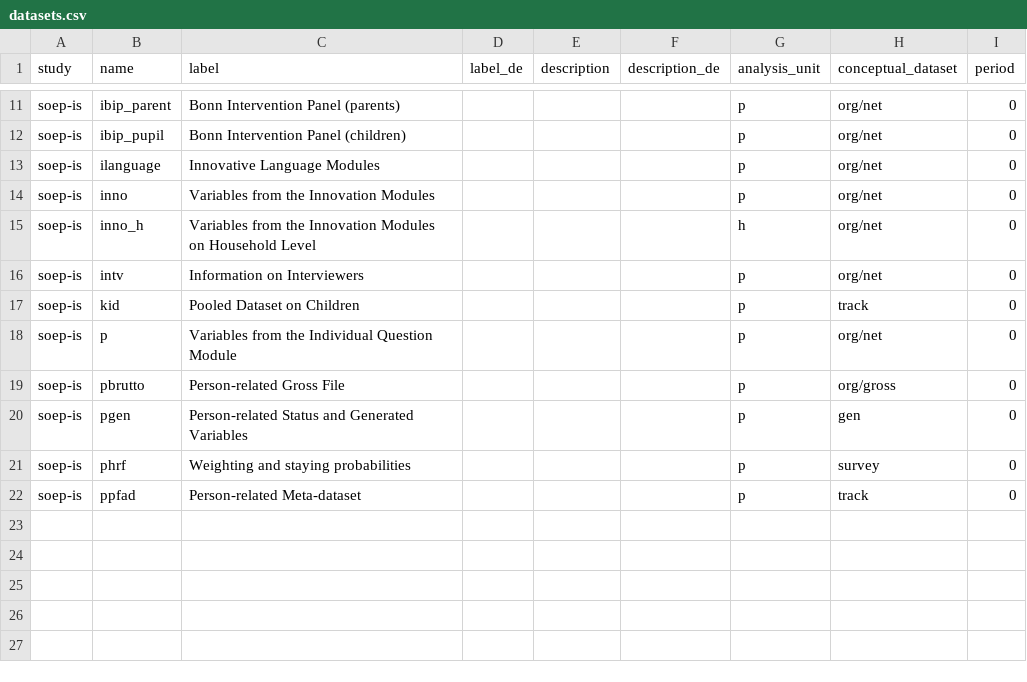
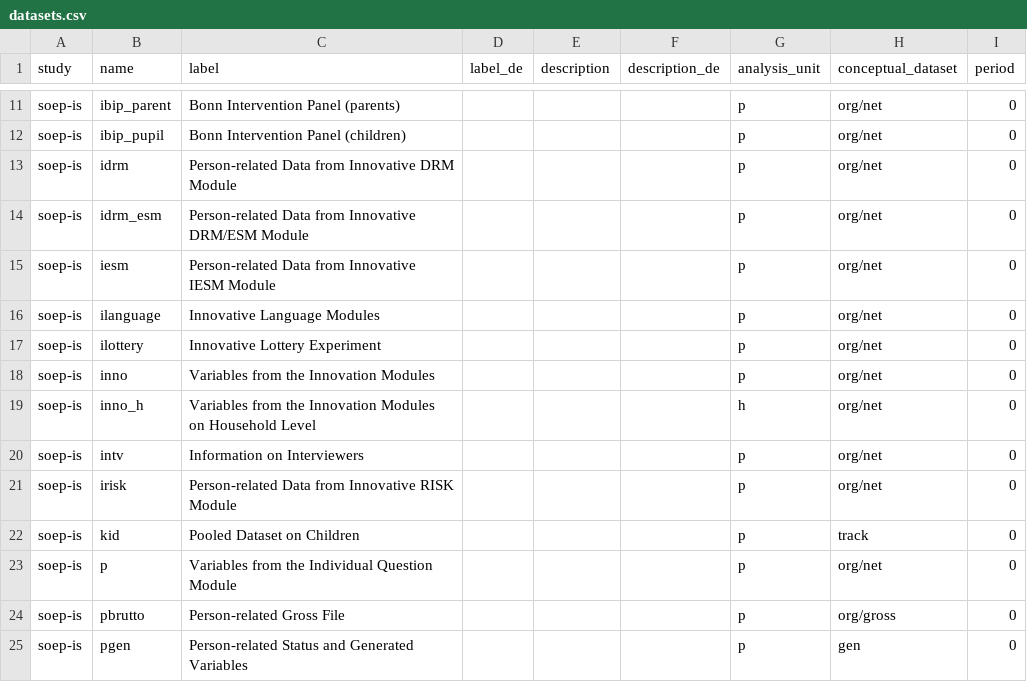
Before and after one commit to paneldata/soep-is, a CSV file: metadata/datasets.csv, drawn as a sheet; only a part is shown, gaps mark what is left out; the shorter side is filled out with more unchanged rows; the diff names each change by its address in the sheet, - before the commit and + after, or states it on an @@ line.

```diff
--- a/metadata/datasets.csv
+++ b/metadata/datasets.csv
+row 13: soep-is | idrm | Person-related Data from Innovative DRM Module |  |  |  | p | org/net | 0
+row 14: soep-is | idrm_esm | Person-related Data from Innovative DRM/ESM Module |  |  |  | p | org/net | 0
+row 15: soep-is | iesm | Person-related Data from Innovative IESM Module |  |  |  | p | org/net | 0
+row 17: soep-is | ilottery | Innovative Lottery Experiment |  |  |  | p | org/net | 0
+row 21: soep-is | irisk | Person-related Data from Innovative RISK Module |  |  |  | p | org/net | 0
```
Also changed, not shown: 2 other files.
